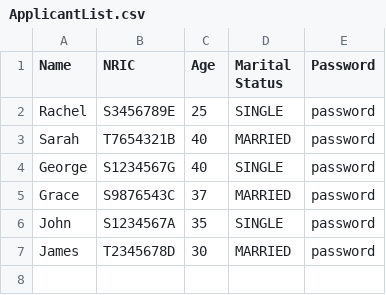
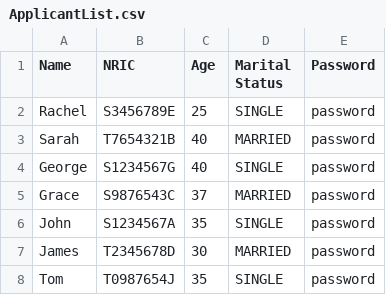
Before and after one commit to jacktan130802/SC2002-Assignment-, a CSV file: src/data/ApplicantList.csv, drawn as a sheet; the diff names each change by its address in the sheet, - before the commit and + after, or states it on an @@ line.

```diff
--- a/src/data/ApplicantList.csv
+++ b/src/data/ApplicantList.csv
+row 8: Tom | T0987654J | 35 | SINGLE | password
```
Also changed, not shown: src/data/SavedApplicantList.csv, src/data/SavedApplicationList.csv, 4 other files.
